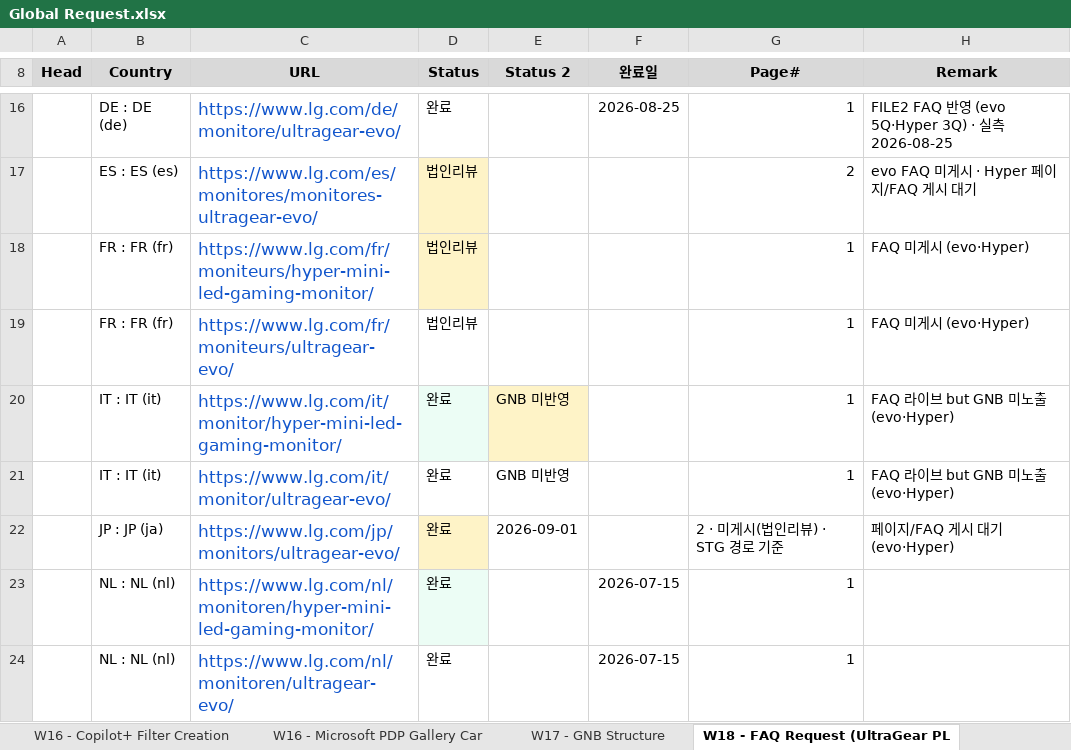
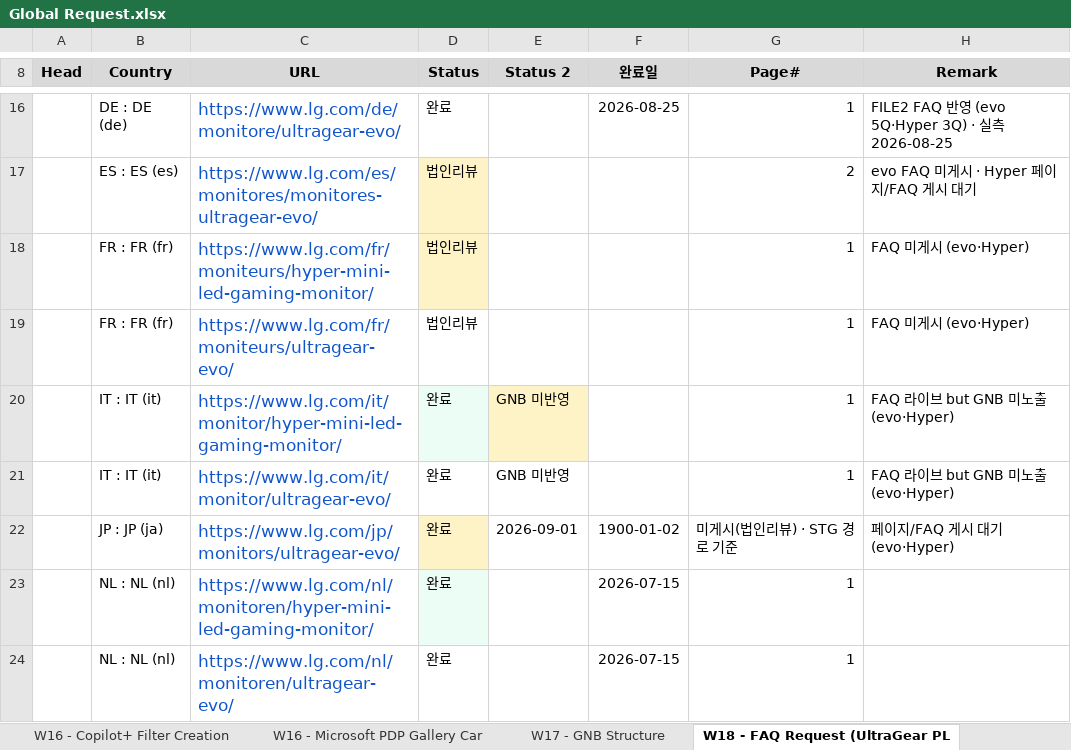
Before and after one commit to towdew/hs-dashboard, an Excel workbook: it/Global Request.xlsx, sheet W18 - FAQ Request (UltraGear PL, drawn as a sheet; only a part is shown, gaps mark what is left out; values as stored, in another font and other column widths than the file's, no borders; the diff names each change by its address in the sheet, - before the commit and + after, or states it on an @@ line.

```diff
--- a/it/Global Request.xlsx (sheet W18 - FAQ Request (UltraGear PL)
+++ b/it/Global Request.xlsx (sheet W18 - FAQ Request (UltraGear PL)
-F22 (완료일): (empty)
+F22 (완료일): 1900-01-02
-G22 (Page#): 2 · 미게시(법인리뷰) · STG 경로 기준
+G22 (Page#): 미게시(법인리뷰) · STG 경로 기준
```
